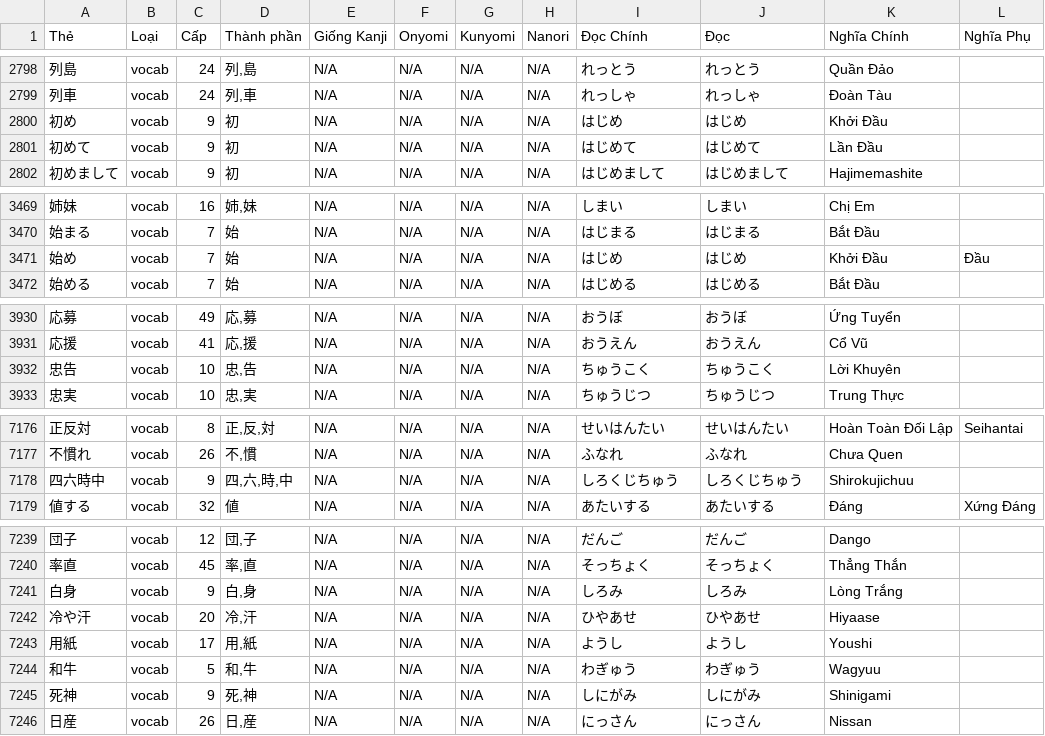
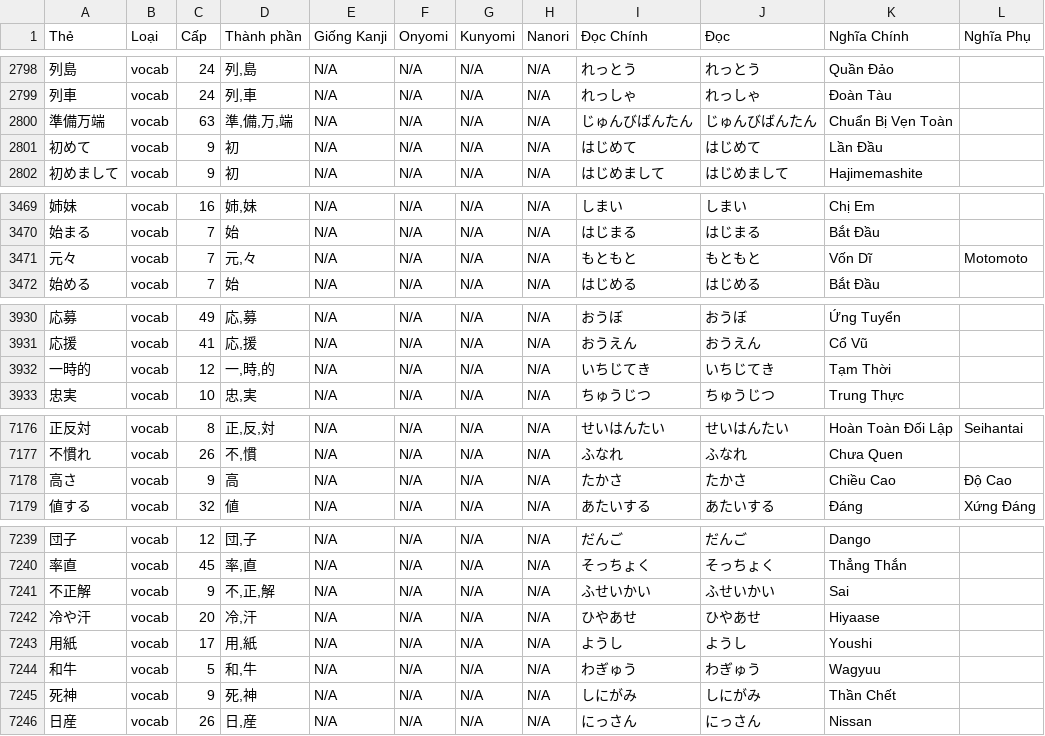
Before and after one commit to VinhPhmCng/mainichi-kanji-tai-lieu, a CSV file: mk_cards.csv, drawn as a sheet; only a part is shown, gaps mark what is left out; removed rows and columns are numbered as before the commit, all else as after; the diff covers the shown part only; the diff names each change by its address in the sheet, - before the commit and + after, or states it on an @@ line.

Commit message:
Update mk_cards.csv

```diff
--- a/mk_cards.csv
+++ b/mk_cards.csv
-row 2800: 初め | vocab | 9 | 初 | N/A | N/A | N/A | N/A | はじめ | はじめ | Khởi Đầu
+row 2800: 準備万端 | vocab | 63 | 準,備,万,端 | N/A | N/A | N/A | N/A | じゅんびばんたん | じゅんびばんたん | Chuẩn Bị Vẹn Toàn
-A3471 (Thẻ): 始め
+A3471 (Thẻ): 元々
-D3471 (Thành phần): 始
+D3471 (Thành phần): 元,々
-I3471 (Đọc Chính): はじめ
+I3471 (Đọc Chính): もともと
-J3471 (Đọc): はじめ
+J3471 (Đọc): もともと
-K3471 (Nghĩa Chính): Khởi Đầu
+K3471 (Nghĩa Chính): Vốn Dĩ
-L3471 (Nghĩa Phụ): Đầu
+L3471 (Nghĩa Phụ): Motomoto
-row 3932: 忠告 | vocab | 10 | 忠,告 | N/A | N/A | N/A | N/A | ちゅうこく | ちゅうこく | Lời Khuyên
+row 3932: 一時的 | vocab | 12 | 一,時,的 | N/A | N/A | N/A | N/A | いちじてき | いちじてき | Tạm Thời
-A7178 (Thẻ): 四六時中
+A7178 (Thẻ): 高さ
-D7178 (Thành phần): 四,六,時,中
+D7178 (Thành phần): 高
-I7178 (Đọc Chính): しろくじちゅう
+I7178 (Đọc Chính): たかさ
-J7178 (Đọc): しろくじちゅう
+J7178 (Đọc): たかさ
-K7178 (Nghĩa Chính): Shirokujichuu
+K7178 (Nghĩa Chính): Chiều Cao
-L7178 (Nghĩa Phụ): (empty)
+L7178 (Nghĩa Phụ): Độ Cao
-A7241 (Thẻ): 白身
+A7241 (Thẻ): 不正解
-D7241 (Thành phần): 白,身
+D7241 (Thành phần): 不,正,解
-I7241 (Đọc Chính): しろみ
+I7241 (Đọc Chính): ふせいかい
-J7241 (Đọc): しろみ
+J7241 (Đọc): ふせいかい
-K7241 (Nghĩa Chính): Lòng Trắng
+K7241 (Nghĩa Chính): Sai
-K7245 (Nghĩa Chính): Shinigami
+K7245 (Nghĩa Chính): Thần Chết
```
Also changed, not shown: 138 edited cells elsewhere in this file.
